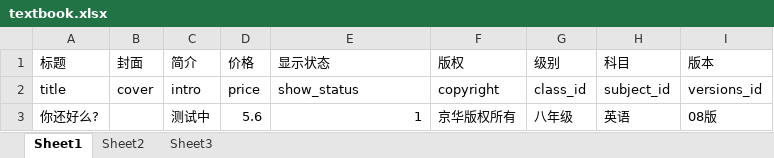
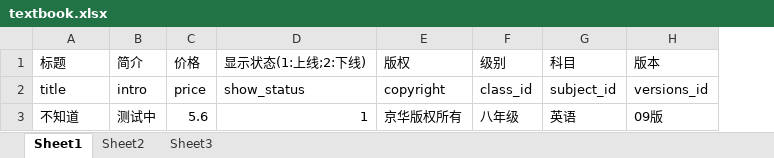
Before and after one commit to lishenghui1013/education, an Excel workbook: Public/templates/textbook.xlsx, sheet Sheet1, drawn as a sheet; values as stored, in another font and other column widths than the file's, no borders; charts and pictures not drawn; removed rows and columns are numbered as before the commit, all else as after; the diff names each change by its address in the sheet, - before the commit and + after, or states it on an @@ line.

```diff
--- a/Public/templates/textbook.xlsx (sheet Sheet1)
+++ b/Public/templates/textbook.xlsx (sheet Sheet1)
-column B (封面), row 2: cover
-D1: 显示状态
+D1: 显示状态(1:上线;2:下线)
-A3 (标题): 你还好么?
+A3 (标题): 不知道
-H3 (版本): 08版
+H3 (版本): 09版
```
Also changed, not shown: charts or pictures, 7 other files.
